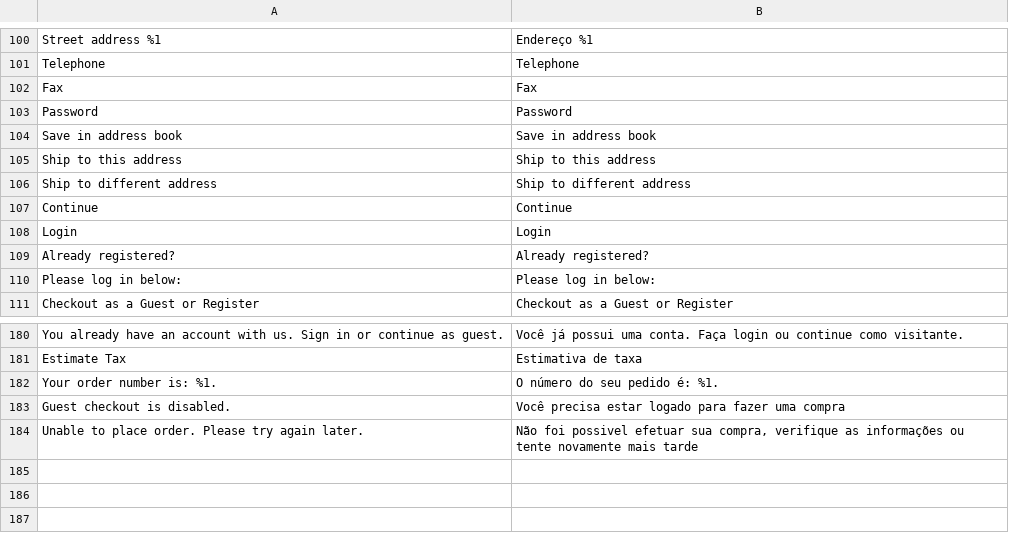
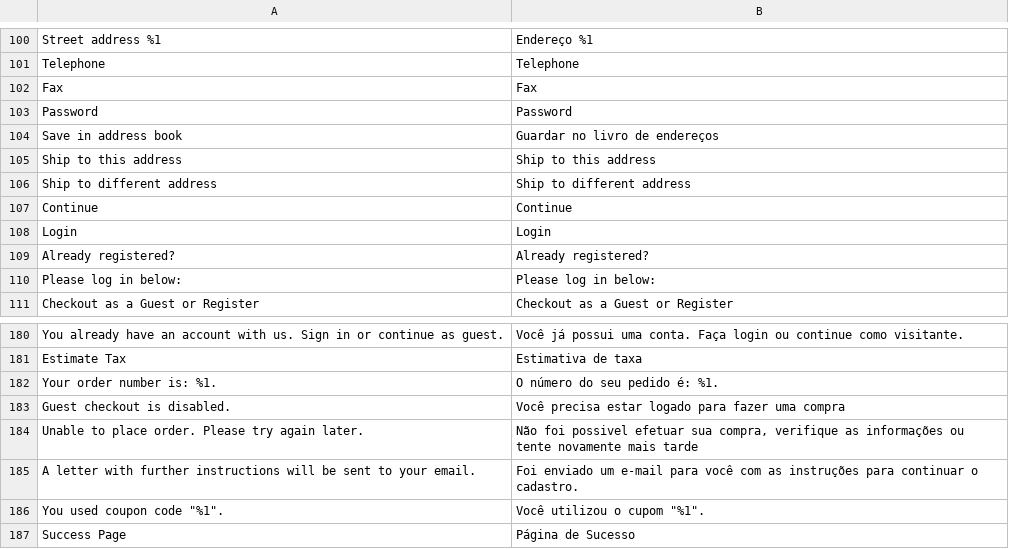
Before and after one commit to Bleez/Magento2-PT-BR, a CSV file: module-checkout.csv, drawn as a sheet; only a part is shown, gaps mark what is left out; the diff names each change by its address in the sheet, - before the commit and + after, or states it on an @@ line.

```diff
--- a/module-checkout.csv
+++ b/module-checkout.csv
-B104: Save in address book
+B104: Guardar no livro de endereços
+row 185: A letter with further instructions will be sent to your email. | Foi enviado um e-mail para você com as instruções para continuar o cadastro.
+row 186: You used coupon code "%1". | Você utilizou o cupom "%1".
+row 187: Success Page | Página de Sucesso
```
Also changed, not shown: module-backend.csv, module-catalog-rule.csv, 32 other files.
